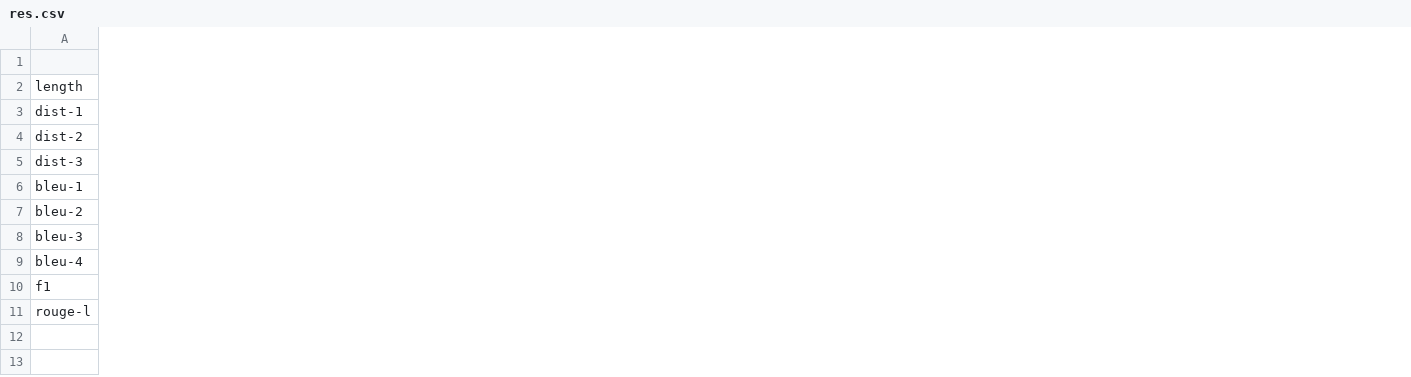
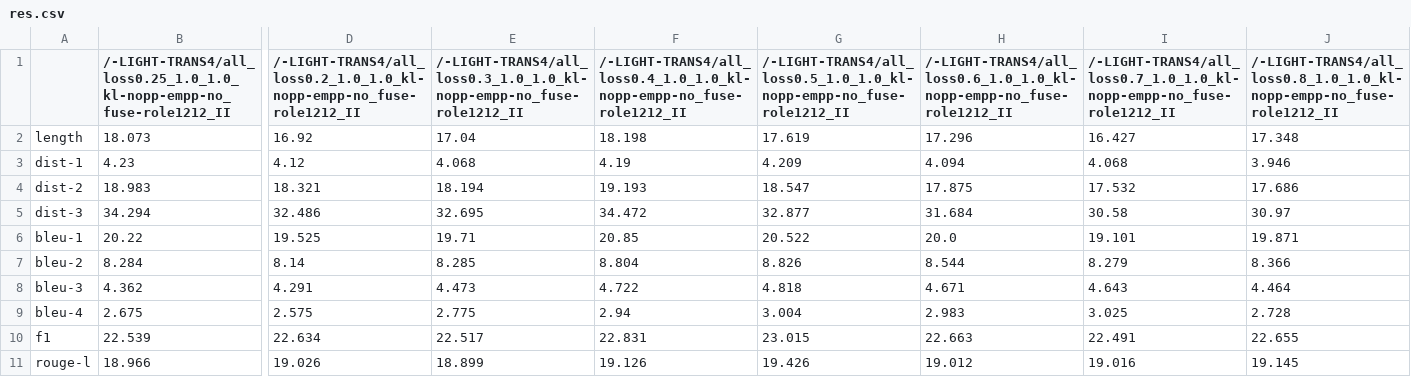
Before and after one commit to CN-Eyetk/VLESA-ORL, a CSV file: res.csv, drawn as a sheet; only a part is shown, gaps mark what is left out; the diff covers the shown part only; the diff names each change by its address in the sheet, - before the commit and + after, or states it on an @@ line.

```diff
--- a/res.csv
+++ b/res.csv
+column B, rows 1-11: /-LIGHT-TRANS4/all_loss0.25_1.0_1.0_kl-nopp-empp-no_fuse-role1212_II | 18.073 | 4.23 | 18.983 | 34.294 | 20.22 | 8.284 | 4.362 | 2.675 | 22.539 | 18.966
+column D, rows 1-11: /-LIGHT-TRANS4/all_loss0.2_1.0_1.0_kl-nopp-empp-no_fuse-role1212_II | 16.92 | 4.12 | 18.321 | 32.486 | 19.525 | 8.14 | 4.291 | 2.575 | 22.634 | 19.026
+column E, rows 1-11: /-LIGHT-TRANS4/all_loss0.3_1.0_1.0_kl-nopp-empp-no_fuse-role1212_II | 17.04 | 4.068 | 18.194 | 32.695 | 19.71 | 8.285 | 4.473 | 2.775 | 22.517 | 18.899
+column F, rows 1-11: /-LIGHT-TRANS4/all_loss0.4_1.0_1.0_kl-nopp-empp-no_fuse-role1212_II | 18.198 | 4.19 | 19.193 | 34.472 | 20.85 | 8.804 | 4.722 | 2.94 | 22.831 | 19.126
+column G, rows 1-11: /-LIGHT-TRANS4/all_loss0.5_1.0_1.0_kl-nopp-empp-no_fuse-role1212_II | 17.619 | 4.209 | 18.547 | 32.877 | 20.522 | 8.826 | 4.818 | 3.004 | 23.015 | 19.426
+column H, rows 1-11: /-LIGHT-TRANS4/all_loss0.6_1.0_1.0_kl-nopp-empp-no_fuse-role1212_II | 17.296 | 4.094 | 17.875 | 31.684 | 20.0 | 8.544 | 4.671 | 2.983 | 22.663 | 19.012
+column I, rows 1-11: /-LIGHT-TRANS4/all_loss0.7_1.0_1.0_kl-nopp-empp-no_fuse-role1212_II | 16.427 | 4.068 | 17.532 | 30.58 | 19.101 | 8.279 | 4.643 | 3.025 | 22.491 | 19.016
+column J, rows 1-11: /-LIGHT-TRANS4/all_loss0.8_1.0_1.0_kl-nopp-empp-no_fuse-role1212_II | 17.348 | 3.946 | 17.686 | 30.97 | 19.871 | 8.366 | 4.464 | 2.728 | 22.655 | 19.145
```
Also changed, not shown: 1 added column elsewhere in this file, 3 other files.
